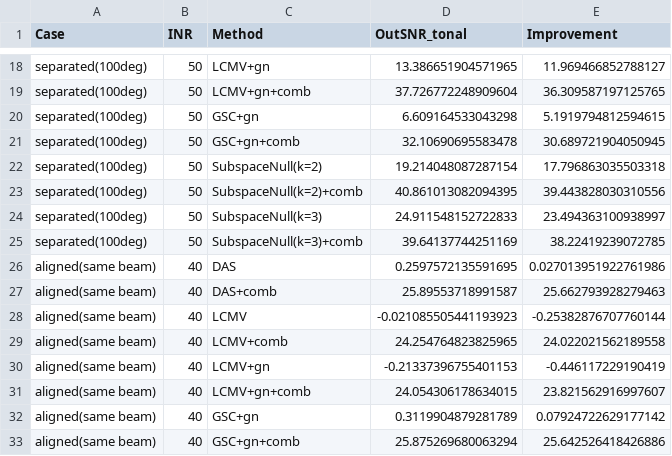
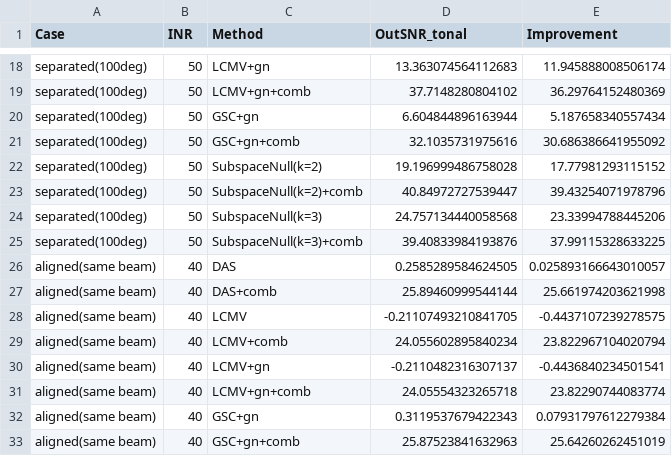
Before and after one commit to AlvPulse/AcousticBeamformerSimulator, a CSV file: docs/extreme_inr_benchmark.csv, drawn as a sheet; only a part is shown, gaps mark what is left out; the diff covers the shown part only; the diff names each change by its address in the sheet, - before the commit and + after, or states it on an @@ line.

```diff
--- a/docs/extreme_inr_benchmark.csv
+++ b/docs/extreme_inr_benchmark.csv
-D18 (OutSNR_tonal): 13.386651904571965
+D18 (OutSNR_tonal): 13.363074564112683
-E18 (Improvement): 11.969466852788127
+E18 (Improvement): 11.945888008506174
-D19 (OutSNR_tonal): 37.726772248909604
+D19 (OutSNR_tonal): 37.7148280804102
-E19 (Improvement): 36.309587197125765
+E19 (Improvement): 36.29764152480369
-D20 (OutSNR_tonal): 6.609164533043298
+D20 (OutSNR_tonal): 6.604844896163944
-E20 (Improvement): 5.1919794812594615
+E20 (Improvement): 5.187658340557434
-D21 (OutSNR_tonal): 32.10690695583478
+D21 (OutSNR_tonal): 32.1035731975616
-E21 (Improvement): 30.689721904050945
+E21 (Improvement): 30.686386641955092
-D22 (OutSNR_tonal): 19.214048087287154
+D22 (OutSNR_tonal): 19.196999486758028
-E22 (Improvement): 17.796863035503318
+E22 (Improvement): 17.77981293115152
-D23 (OutSNR_tonal): 40.861013082094395
+D23 (OutSNR_tonal): 40.84972727539447
-E23 (Improvement): 39.443828030310556
+E23 (Improvement): 39.43254071978796
-D24 (OutSNR_tonal): 24.911548152722833
+D24 (OutSNR_tonal): 24.757134440058568
-E24 (Improvement): 23.494363100938997
+E24 (Improvement): 23.33994788445206
-D25 (OutSNR_tonal): 39.64137744251169
+D25 (OutSNR_tonal): 39.40833984193876
-E25 (Improvement): 38.22419239072785
+E25 (Improvement): 37.99115328633225
-D26 (OutSNR_tonal): 0.2597572135591695
+D26 (OutSNR_tonal): 0.2585289584624505
-E26 (Improvement): 0.027013951922761986
+E26 (Improvement): 0.025893166643010057
-D27 (OutSNR_tonal): 25.89553718991587
+D27 (OutSNR_tonal): 25.89460999544144
-E27 (Improvement): 25.662793928279463
+E27 (Improvement): 25.661974203621998
-D28 (OutSNR_tonal): -0.021085505441193923
+D28 (OutSNR_tonal): -0.21107493210841705
-E28 (Improvement): -0.25382876707760144
+E28 (Improvement): -0.4437107239278575
-D29 (OutSNR_tonal): 24.254764823825965
+D29 (OutSNR_tonal): 24.055602895840234
-E29 (Improvement): 24.022021562189558
+E29 (Improvement): 23.822967104020794
-D30 (OutSNR_tonal): -0.21337396755401153
+D30 (OutSNR_tonal): -0.2110482316307137
-E30 (Improvement): -0.446117229190419
+E30 (Improvement): -0.4436840234501541
-D31 (OutSNR_tonal): 24.054306178634015
+D31 (OutSNR_tonal): 24.05554323265718
-E31 (Improvement): 23.821562916997607
+E31 (Improvement): 23.82290744083774
-D32 (OutSNR_tonal): 0.3119904879281789
+D32 (OutSNR_tonal): 0.3119537679422343
-E32 (Improvement): 0.07924722629177142
+E32 (Improvement): 0.07931797612279384
-D33 (OutSNR_tonal): 25.875269680063294
+D33 (OutSNR_tonal): 25.87523841632963
-E33 (Improvement): 25.642526418426886
+E33 (Improvement): 25.64260262451019
```
Also changed, not shown: 64 edited cells elsewhere in this file, 5 other files.
